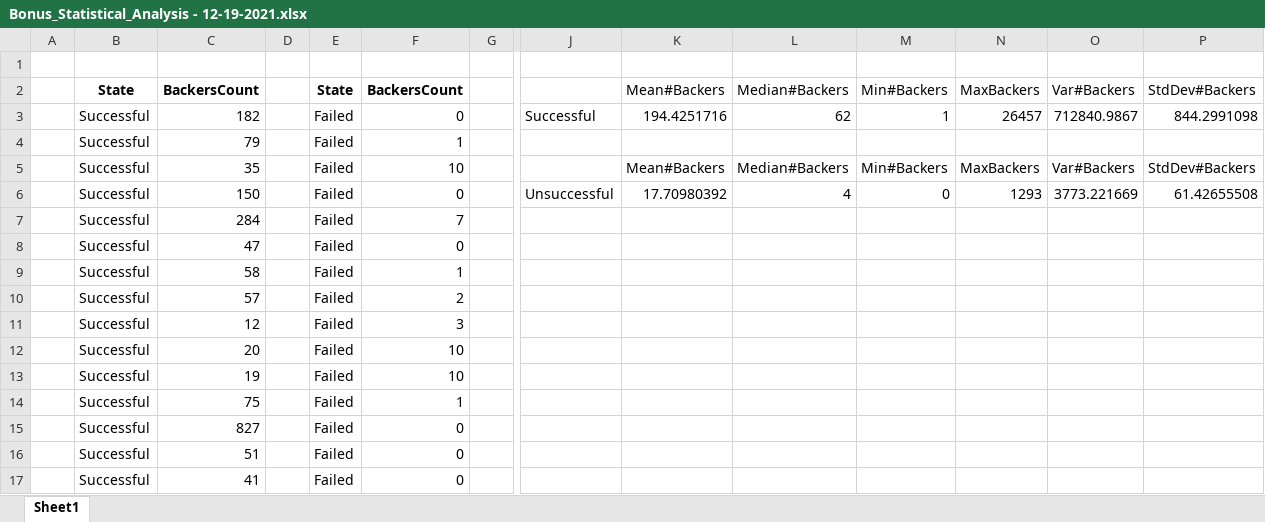
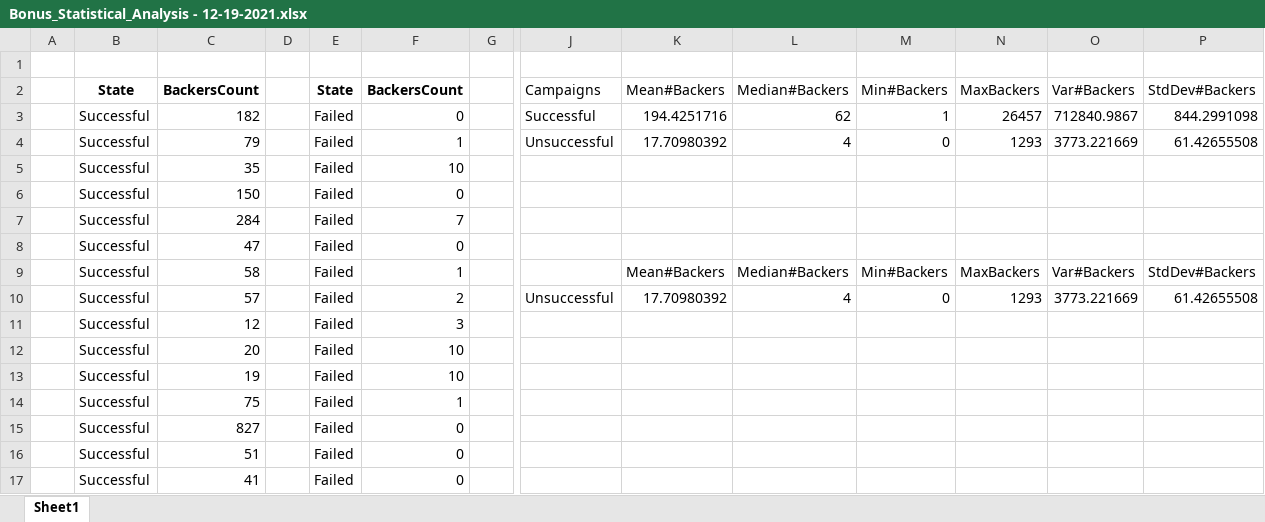
Before and after one commit to lopezmarco81/SMU_Data_1221_homework, an Excel workbook: HW WK1/Bonus_Statistical_Analysis - 12-19-2021.xlsx, sheet Sheet1, drawn as a sheet; only a part is shown, gaps mark what is left out; values as stored, in another font and other column widths than the file's, no borders; conditional formats not drawn; removed rows and columns are numbered as before the commit, all else as after; rows hold the shown columns only; the diff names each change by its address in the sheet, - before the commit and + after, or states it on an @@ line.

```diff
--- a/HW WK1/Bonus_Statistical_Analysis - 12-19-2021.xlsx (sheet Sheet1)
+++ b/HW WK1/Bonus_Statistical_Analysis - 12-19-2021.xlsx (sheet Sheet1)
-J2: (empty)
+J2: Campaigns
-row 4:  | Successful | 79 |  | Failed | 1
-row 5:  | Successful | 35 |  | Failed | 10 |  |  | Mean#Backers | Median#Backers | Min#Backers | MaxBackers | Var#Backers | StdDev#Backers
-C4: 150
+C4: 79
-F4: 0
+F4: 1
+row 5:  | Successful | 35 |  | Failed | 10
+row 6:  | Successful | 150 |  | Failed | 0
-row 9:  | Successful | 58 |  | Failed | 1
-row 10:  | Successful | 57 |  | Failed | 2
+row 9:  | Successful | 58 |  | Failed | 1 |  |  | Mean#Backers | Median#Backers | Min#Backers | MaxBackers | Var#Backers | StdDev#Backers
+row 10:  | Successful | 57 |  | Failed | 2 |  | Unsuccessful | 17.70980392 | 4 | 0 | 1293 | 3773.221669 | 61.42655508
```
Also changed, not shown: formulas that keep their value, 1 other file.
